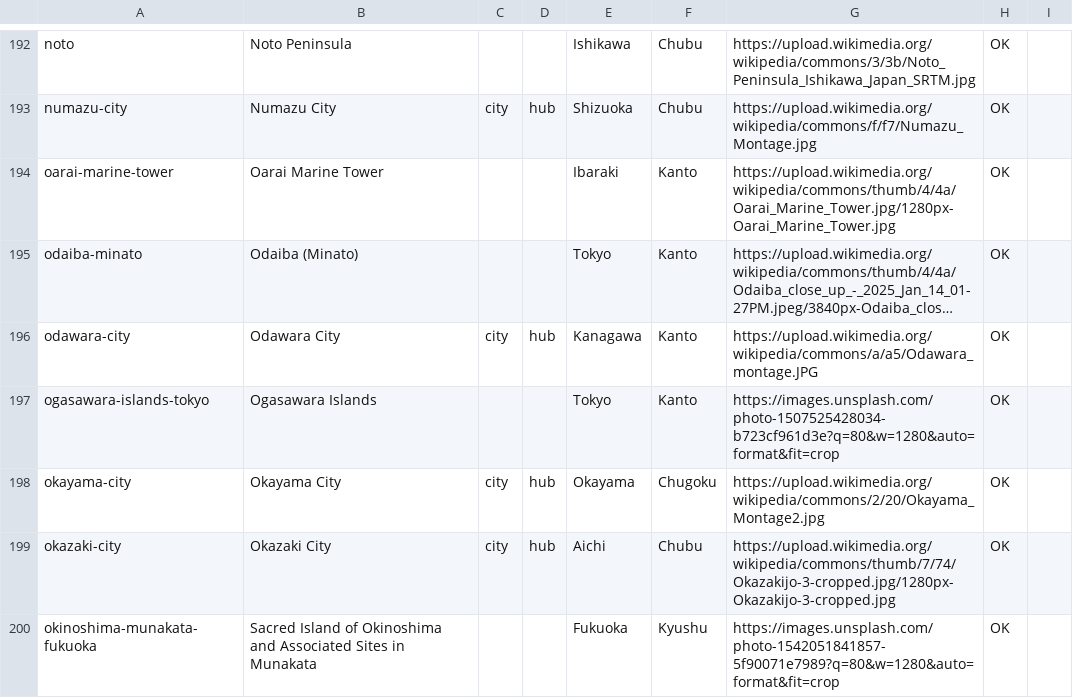
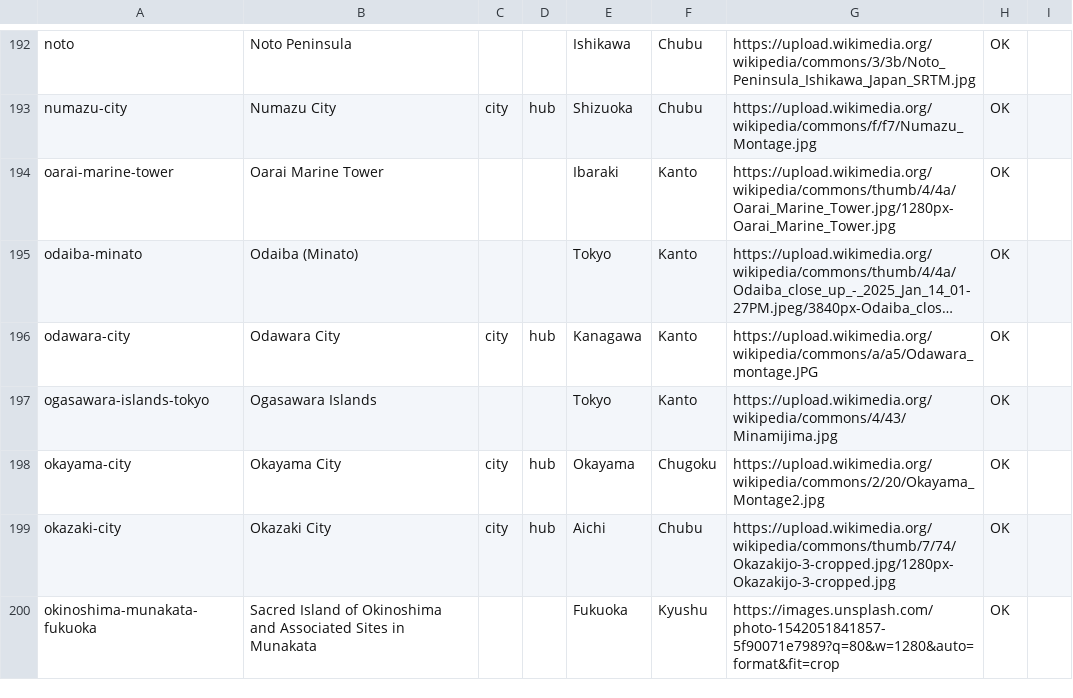
Before and after one commit to anee5h/trip-planner, a CSV file: reports/manual_image_qa.csv, drawn as a sheet; only a part is shown, gaps mark what is left out; long unchanged cells end in …; the diff covers the shown part only.

Commit message:
fix(data): apply 14 manual QA image replacements from CSV review

```diff
--- a/reports/manual_image_qa.csv
+++ b/reports/manual_image_qa.csv
@@ -196,3 +196,3 @@
 "odawara-city","Odawara City","city","hub","Kanagawa","Kanto","https://upload.wikimedia.org/wikipedia/commons/a/a5/Odawara_montage.JPG","OK",""
-"ogasawara-islands-tokyo","Ogasawara Islands","","","Tokyo","Kanto","https://images.unsplash.com/photo-1507525428034-b723cf961d3e?q=80&w=1280&auto=format&fit=crop","OK",""
+"ogasawara-islands-tokyo","Ogasawara Islands","","","Tokyo","Kanto","https://upload.wikimedia.org/wikipedia/commons/4/43/Minamijima.jpg","OK",""
 "okayama-city","Okayama City","city","hub","Okayama","Chugoku","https://upload.wikimedia.org/wikipedia/commons/2/20/Okayama_Montage2.jpg","OK",""
```
Also changed, not shown: 13 edited cells elsewhere in this file, 3 other files.
